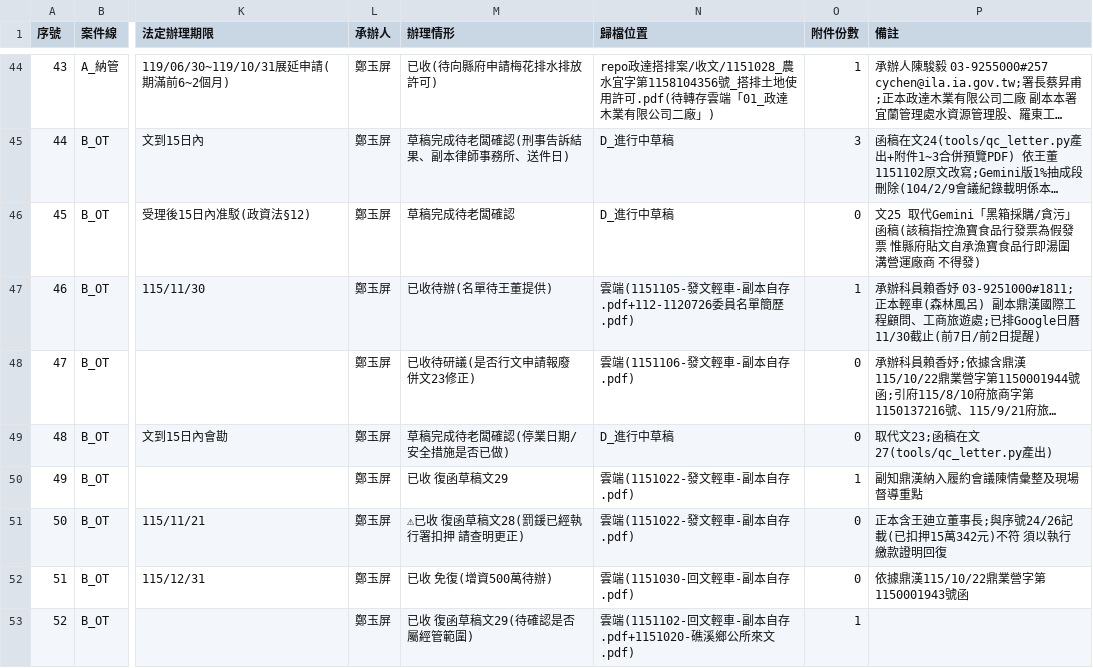
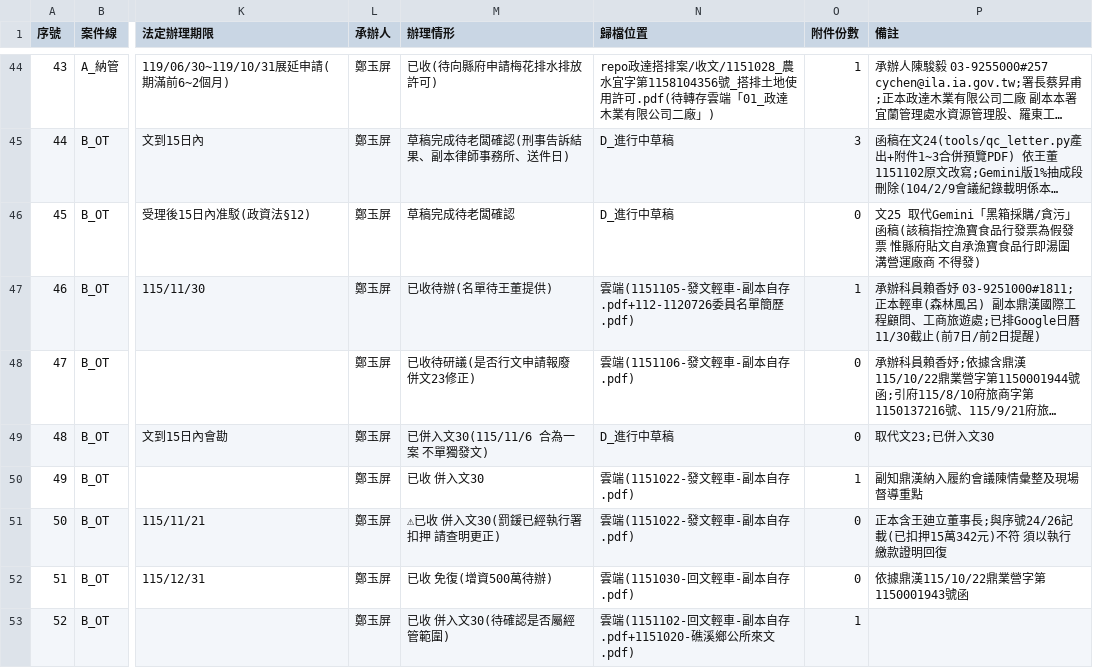
Before and after one commit to onlycoffee99/home-1, a CSV file: 縣府案件/收發文登記簿.csv, drawn as a sheet; only a part is shown, gaps mark what is left out; long unchanged cells end in …; the diff covers the shown part only; the diff names each change by its address in the sheet, - before the commit and + after, or states it on an @@ line.

```diff
--- a/縣府案件/收發文登記簿.csv
+++ b/縣府案件/收發文登記簿.csv
-M49 (辦理情形): 草稿完成待老闆確認(停業日期/安全措施是否已做)
+M49 (辦理情形): 已併入文30(115/11/6 合為一案 不單獨發文)
-P49 (備註): 取代文23;函稿在文27(tools/qc_letter.py產出)
+P49 (備註): 取代文23;已併入文30
-M50 (辦理情形): 已收 復函草稿文29
+M50 (辦理情形): 已收 併入文30
-M51 (辦理情形): ⚠已收 復函草稿文28(罰鍰已經執行署扣押 請查明更正)
+M51 (辦理情形): ⚠已收 併入文30(罰鍰已經執行署扣押 請查明更正)
-M53 (辦理情形): 已收 復函草稿文29(待確認是否屬經管範圍)
+M53 (辦理情形): 已收 併入文30(待確認是否屬經管範圍)
```
Also changed, not shown: 1 added row and 5 edited cells elsewhere in this file, 12 other files.
